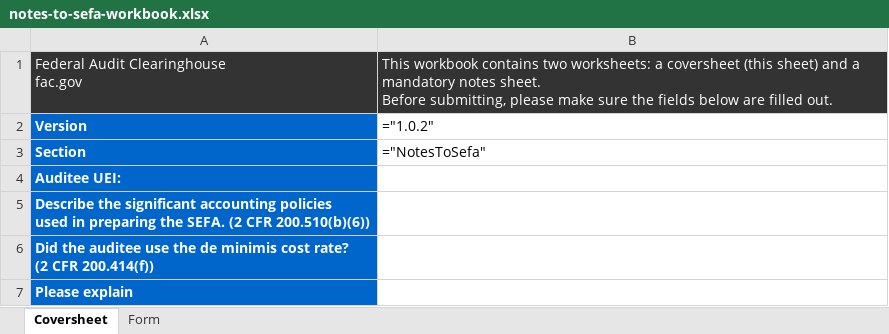
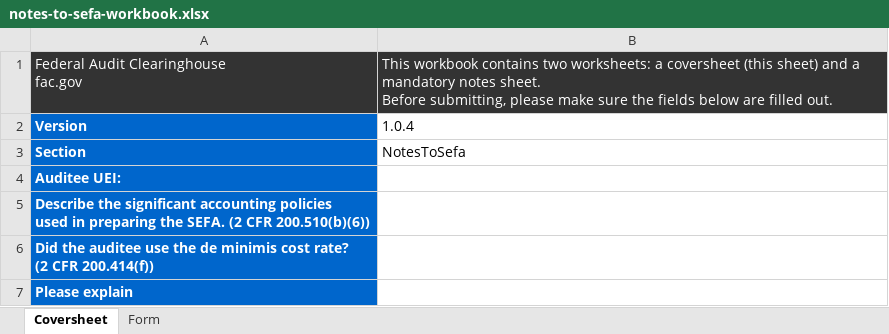
Before and after one commit to GSA-TTS/FAC-transition-site, an Excel workbook: assets/workbooks/notes-to-sefa-workbook.xlsx, sheet Coversheet, drawn as a sheet; values as stored, in another font and other column widths than the file's, no borders; formulas without a stored value are shown as written; the diff names each change by its address in the sheet, - before the commit and + after, or states it on an @@ line.

```diff
--- a/assets/workbooks/notes-to-sefa-workbook.xlsx (sheet Coversheet)
+++ b/assets/workbooks/notes-to-sefa-workbook.xlsx (sheet Coversheet)
-B2: ="1.0.2"
+B2: 1.0.4
-B3: ="NotesToSefa"
+B3: NotesToSefa
```
Also changed, not shown: assets/workbooks/additional-eins-workbook.xlsx, assets/workbooks/additional-ueis-workbook.xlsx, 5 other files.
